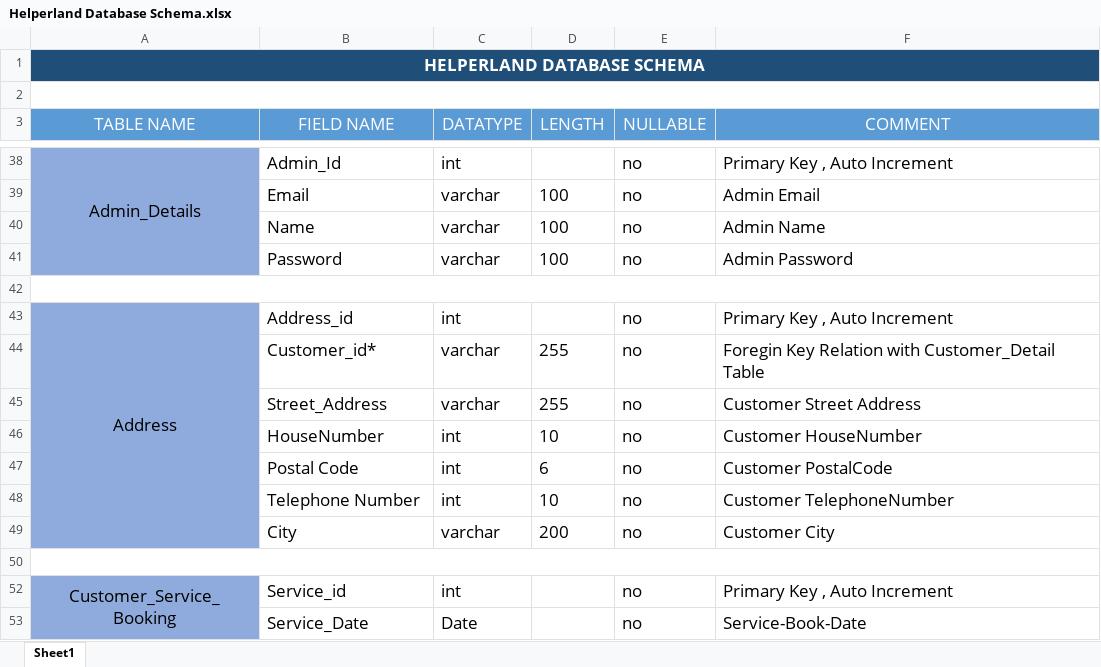
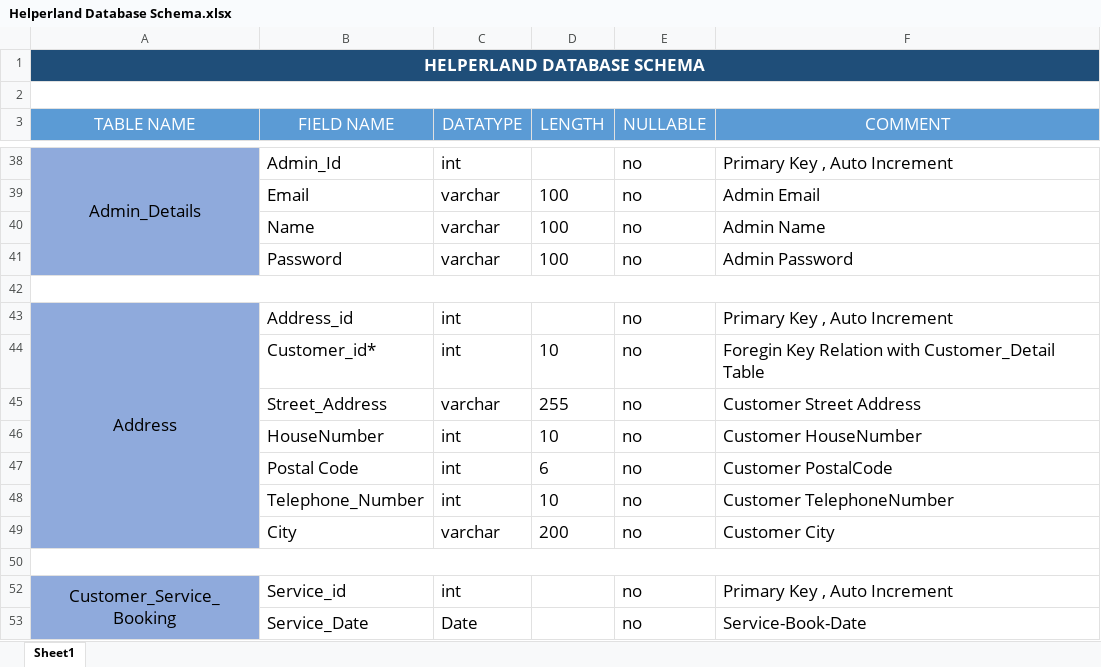
Before and after one commit to akashagravat/Helperland, an Excel workbook: Database/Helperland Database Schema.xlsx, sheet Sheet1, drawn as a sheet; only a part is shown, gaps mark what is left out; values as stored, in another font and other column widths than the file's, no borders; the diff covers the shown part only; the diff names each change by its address in the sheet, - before the commit and + after, or states it on an @@ line.

Commit message:
First Commit
Instead of white space use underscore Like First Name => First_Name

```diff
--- a/Database/Helperland Database Schema.xlsx (sheet Sheet1)
+++ b/Database/Helperland Database Schema.xlsx (sheet Sheet1)
-C44 (DATATYPE): varchar
+C44 (DATATYPE): int
-D44 (LENGTH): 255
+D44 (LENGTH): 10
-B48 (FIELD NAME): Telephone Number
+B48 (FIELD NAME): Telephone_Number
```
Also changed, not shown: 7 added rows, 7 removed rows and 23 edited cells elsewhere in this sheet.
